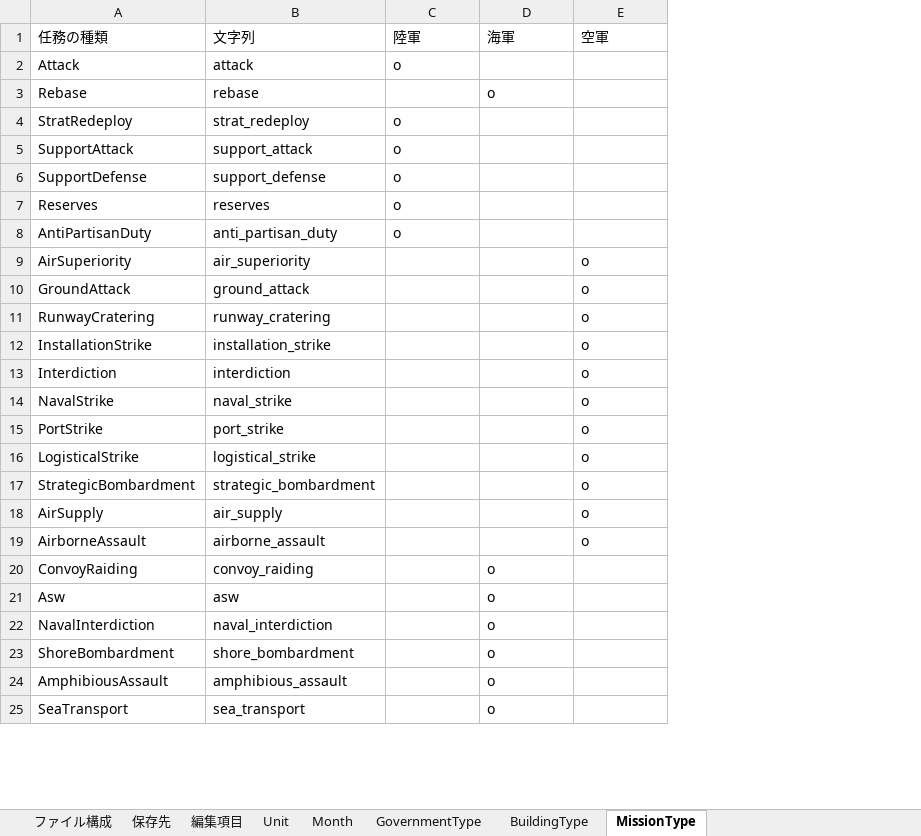
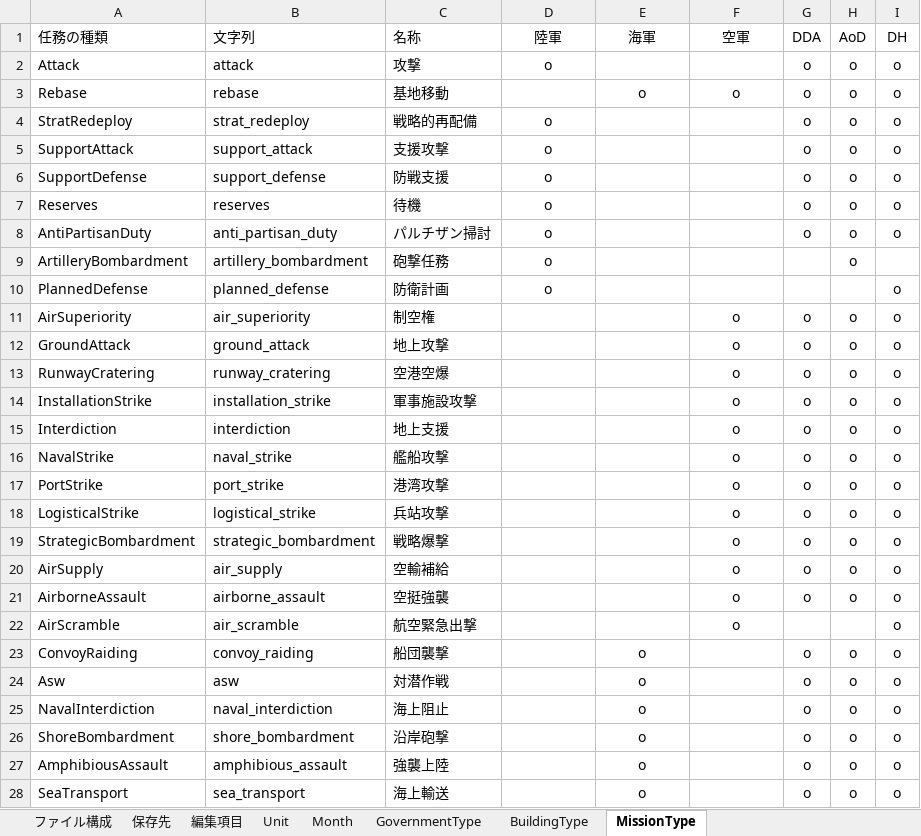
Before and after one commit to nkodama/HoI2Editor, an Excel workbook: HoI2Editor/Documents/Design/scenario.xlsx, sheet MissionType, drawn as a sheet; only a part is shown; values as stored, in another font and other column widths than the file's, no borders; addresses are those after the commit; the diff covers the shown part only; the diff names each change by its address in the sheet, - before the commit and + after, or states it on an @@ line.

```diff
--- a/HoI2Editor/Documents/Design/scenario.xlsx (sheet MissionType)
+++ b/HoI2Editor/Documents/Design/scenario.xlsx (sheet MissionType)
+column C (名称), rows 2-8: 攻撃 | 基地移動 | 戦略的再配備 | 支援攻撃 | 防戦支援 | 待機 | パルチザン掃討; rows 11-21: 制空権 | 地上攻撃 | 空港空爆 | 軍事施設攻撃 | 地上支援 | 艦船攻撃 | 港湾攻撃 | 兵站攻撃 | 戦略爆撃 | 空輸補給 | 空挺強襲; rows 23-28: 船団襲撃 | 対潜作戦 | 海上阻止 | 沿岸砲撃 | 強襲上陸 | 海上輸送
+column G (DDA), rows 2-8: all o; rows 11-21: all o; rows 23-28: all o
+column H (AoD), rows 2-8: all o; rows 11-21: all o; rows 23-28: all o
+column I (DH), rows 2-8: all o; rows 11-21: all o; rows 23-28: all o
-D1:F1 alignment: left
+D1:F1 alignment: center
-D2 alignment: left
+D2 alignment: center
-E3 alignment: left
+E3 alignment: center
-F3 (空軍): (empty)
+F3 (空軍): o
-D4:D8 alignment: left
+D4:D8 alignment: center
+row 9: ArtilleryBombardment | artillery_bombardment | 砲撃任務 | o |  |  |  | o
+row 10: PlannedDefense | planned_defense | 防衛計画 | o |  |  |  |  | o
-F11:F21 alignment: left
+F11:F21 alignment: center
+row 22: AirScramble | air_scramble | 航空緊急出撃 |  |  | o |  |  | o
-E23:E28 alignment: left
+E23:E28 alignment: center
```
Also changed, not shown: 3 added rows and cell formats elsewhere in this sheet, 2 other files.
